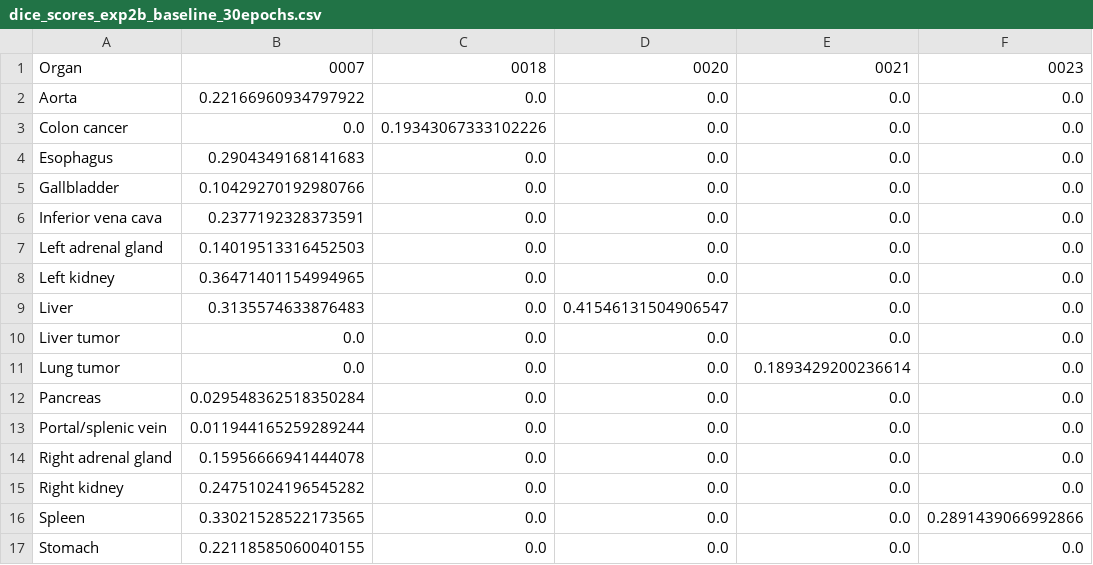
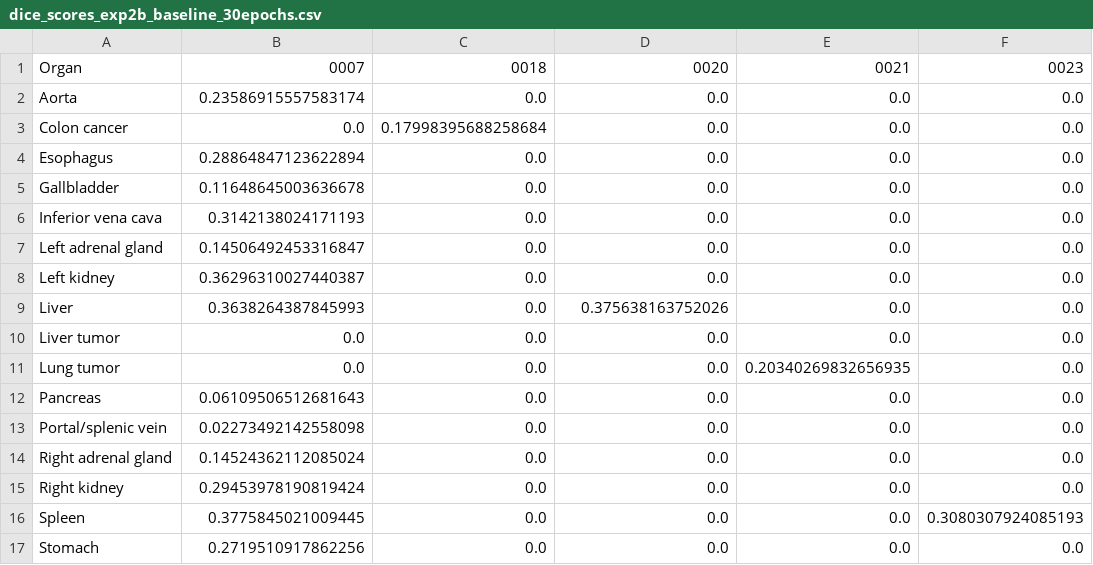
Before and after one commit to DB19222/DL2-group5-med-seg, a CSV file: logs/results/baseline_30_epochs/dice_scores_exp2b_baseline_30epochs.csv, drawn as a sheet.

Commit message:
Update dice_scores_exp2b_baseline_30epochs.csv

```diff
--- a/logs/results/baseline_30_epochs/dice_scores_exp2b_baseline_30epochs.csv
+++ b/logs/results/baseline_30_epochs/dice_scores_exp2b_baseline_30epochs.csv
@@ -1,17 +1,17 @@
 Organ,0007,0018,0020,0021,0023
-Aorta,0.22166960934797922,0.0,0.0,0.0,0.0
-Colon cancer,0.0,0.19343067333102226,0.0,0.0,0.0
-Esophagus,0.2904349168141683,0.0,0.0,0.0,0.0
-Gallbladder,0.10429270192980766,0.0,0.0,0.0,0.0
-Inferior vena cava,0.2377192328373591,0.0,0.0,0.0,0.0
-Left adrenal gland,0.14019513316452503,0.0,0.0,0.0,0.0
-Left kidney,0.36471401154994965,0.0,0.0,0.0,0.0
-Liver,0.3135574633876483,0.0,0.41546131504906547,0.0,0.0
+Aorta,0.23586915557583174,0.0,0.0,0.0,0.0
+Colon cancer,0.0,0.17998395688258684,0.0,0.0,0.0
+Esophagus,0.28864847123622894,0.0,0.0,0.0,0.0
+Gallbladder,0.11648645003636678,0.0,0.0,0.0,0.0
+Inferior vena cava,0.3142138024171193,0.0,0.0,0.0,0.0
+Left adrenal gland,0.14506492453316847,0.0,0.0,0.0,0.0
+Left kidney,0.36296310027440387,0.0,0.0,0.0,0.0
+Liver,0.3638264387845993,0.0,0.375638163752026,0.0,0.0
 Liver tumor,0.0,0.0,0.0,0.0,0.0
-Lung tumor,0.0,0.0,0.0,0.1893429200236614,0.0
-Pancreas,0.029548362518350284,0.0,0.0,0.0,0.0
-Portal/splenic vein,0.011944165259289244,0.0,0.0,0.0,0.0
-Right adrenal gland,0.15956666941444078,0.0,0.0,0.0,0.0
-Right kidney,0.24751024196545282,0.0,0.0,0.0,0.0
-Spleen,0.33021528522173565,0.0,0.0,0.0,0.2891439066992866
-Stomach,0.22118585060040155,0.0,0.0,0.0,0.0
+Lung tumor,0.0,0.0,0.0,0.20340269832656935,0.0
+Pancreas,0.06109506512681643,0.0,0.0,0.0,0.0
+Portal/splenic vein,0.02273492142558098,0.0,0.0,0.0,0.0
+Right adrenal gland,0.14524362112085024,0.0,0.0,0.0,0.0
+Right kidney,0.29453978190819424,0.0,0.0,0.0,0.0
+Spleen,0.3775845021009445,0.0,0.0,0.0,0.3080307924085193
+Stomach,0.2719510917862256,0.0,0.0,0.0,0.0
```
